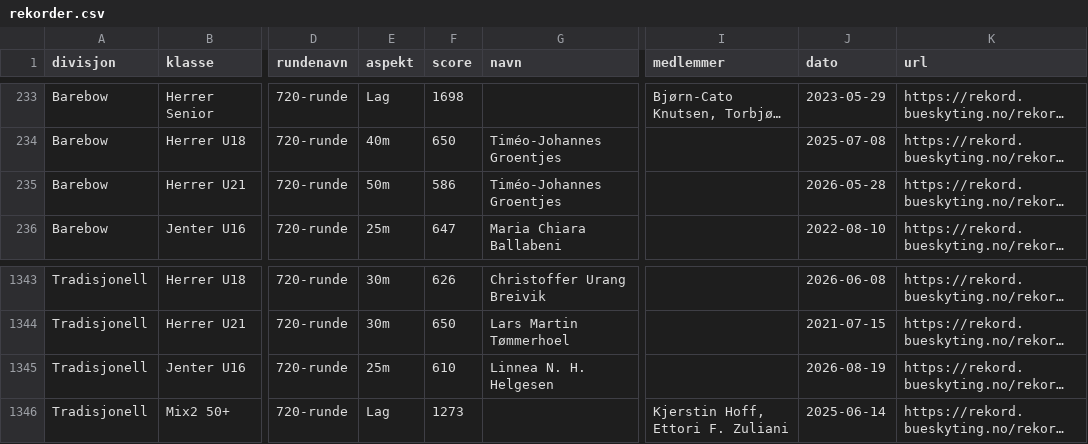
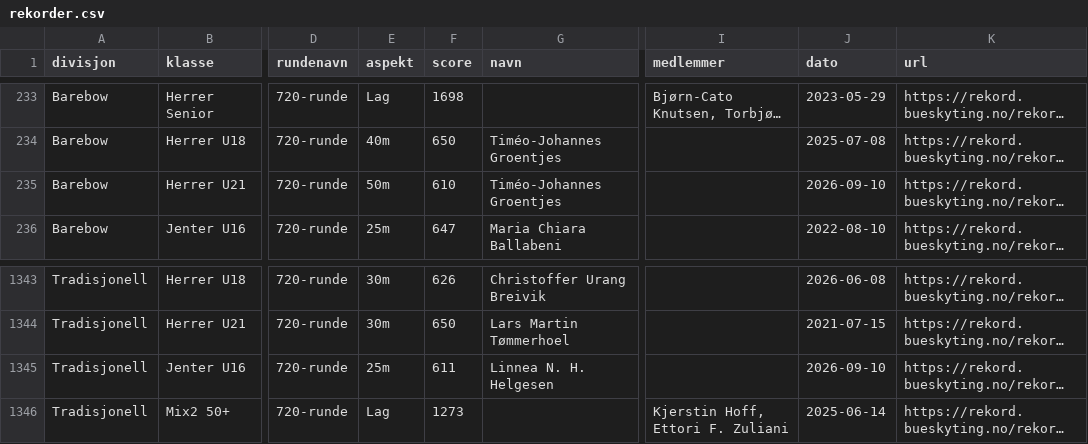
Before and after one commit to Paalmessenlien/rekorder, a CSV file: rekorder.csv, drawn as a sheet; only a part is shown, gaps mark what is left out; long unchanged cells end in …; the diff names each change by its address in the sheet, - before the commit and + after, or states it on an @@ line.

```diff
--- a/rekorder.csv
+++ b/rekorder.csv
-F235 (score): 586
+F235 (score): 610
-J235 (dato): 2026-05-28
+J235 (dato): 2026-09-10
-F1345 (score): 610
+F1345 (score): 611
-J1345 (dato): 2026-08-19
+J1345 (dato): 2026-09-10
```
Also changed, not shown: 1 other file.
